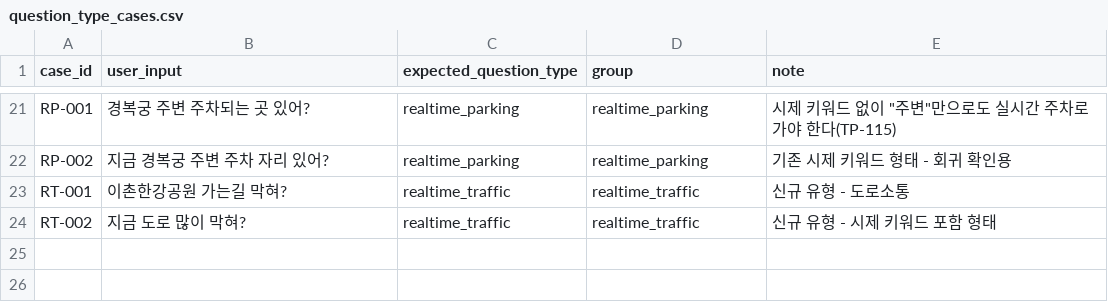
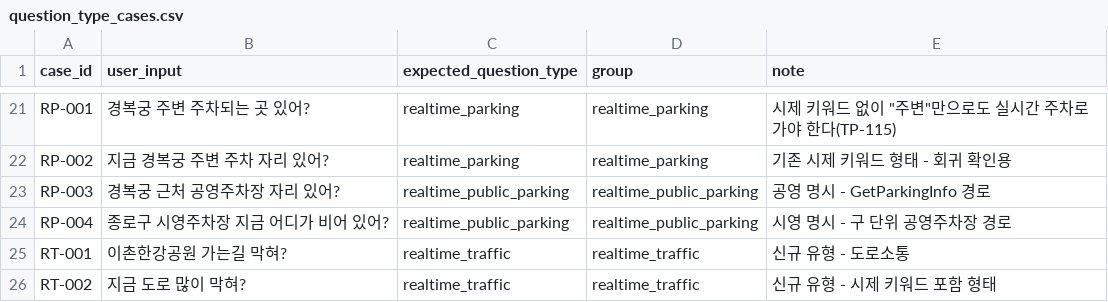
Before and after one commit to genai-TeamROOT/tripbranch, a CSV file: backend/app/prompts/info/evals/question_type_cases.csv, drawn as a sheet; only a part is shown, gaps mark what is left out.

Commit message:
[A] feat: INFO 주차장 실시간 fallback 추가
- 공영·시영 주차장 최신 대수 조회와 좌표 카탈로그를 연결한다.\n- 관광 DB에 주차 정보가 없는 역·상권은 가까운 공영주차장 현황으로 대체한다.\n- 지원 구 이름 주차 문의는 후보 되묻기 없이 구 단위 현황을 안내한다.\n- INFO 프롬프트 3.2.1 이력·평가 케이스와 Supabase 카탈로그 마이그레이션을 추가한다.

```diff
--- a/backend/app/prompts/info/evals/question_type_cases.csv
+++ b/backend/app/prompts/info/evals/question_type_cases.csv
@@ -22,2 +22,4 @@ RP-001,경복궁 주변 주차되는 곳 있어?,realtime_parking,realtime_parki
 RP-002,지금 경복궁 주변 주차 자리 있어?,realtime_parking,realtime_parking,기존 시제 키워드 형태 - 회귀 확인용
+RP-003,경복궁 근처 공영주차장 자리 있어?,realtime_public_parking,realtime_public_parking,공영 명시 - GetParkingInfo 경로
+RP-004,종로구 시영주차장 지금 어디가 비어 있어?,realtime_public_parking,realtime_public_parking,시영 명시 - 구 단위 공영주차장 경로
 RT-001,이촌한강공원 가는길 막혀?,realtime_traffic,realtime_traffic,신규 유형 - 도로소통
```
Also changed, not shown: 28 other files.
